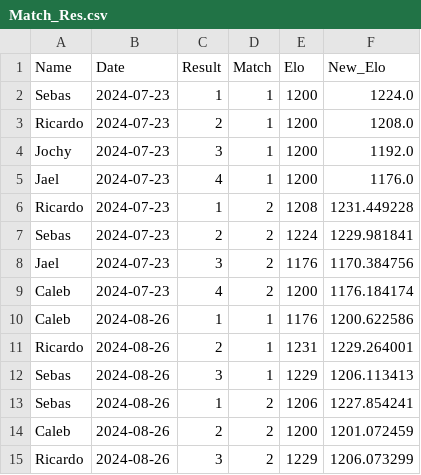
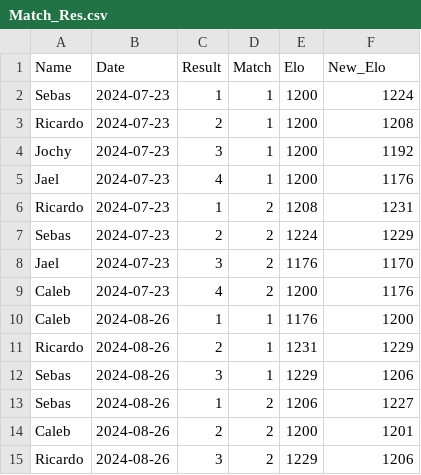
Before and after one commit to maginbu-0/Isaac-Elo-Rating, a CSV file: Match_Res.csv, drawn as a sheet.

```diff
--- a/Match_Res.csv
+++ b/Match_Res.csv
@@ -1,15 +1,15 @@
 Name,Date,Result,Match,Elo,New_Elo
-Sebas,2024-07-23,1,1,1200,1224.0
-Ricardo,2024-07-23,2,1,1200,1208.0
-Jochy,2024-07-23,3,1,1200,1192.0
-Jael,2024-07-23,4,1,1200,1176.0
-Ricardo,2024-07-23,1,2,1208,1231.449228
-Sebas,2024-07-23,2,2,1224,1229.981841
-Jael,2024-07-23,3,2,1176,1170.384756
-Caleb,2024-07-23,4,2,1200,1176.184174
-Caleb,2024-08-26,1,1,1176,1200.622586
-Ricardo,2024-08-26,2,1,1231,1229.264001
-Sebas,2024-08-26,3,1,1229,1206.113413
-Sebas,2024-08-26,1,2,1206,1227.854241
-Caleb,2024-08-26,2,2,1200,1201.072459
-Ricardo,2024-08-26,3,2,1229,1206.073299
+Sebas,2024-07-23,1,1,1200,1224
+Ricardo,2024-07-23,2,1,1200,1208
+Jochy,2024-07-23,3,1,1200,1192
+Jael,2024-07-23,4,1,1200,1176
+Ricardo,2024-07-23,1,2,1208,1231
+Sebas,2024-07-23,2,2,1224,1229
+Jael,2024-07-23,3,2,1176,1170
+Caleb,2024-07-23,4,2,1200,1176
+Caleb,2024-08-26,1,1,1176,1200
+Ricardo,2024-08-26,2,1,1231,1229
+Sebas,2024-08-26,3,1,1229,1206
+Sebas,2024-08-26,1,2,1206,1227
+Caleb,2024-08-26,2,2,1200,1201
+Ricardo,2024-08-26,3,2,1229,1206
```
Also changed, not shown: 4 other files.
